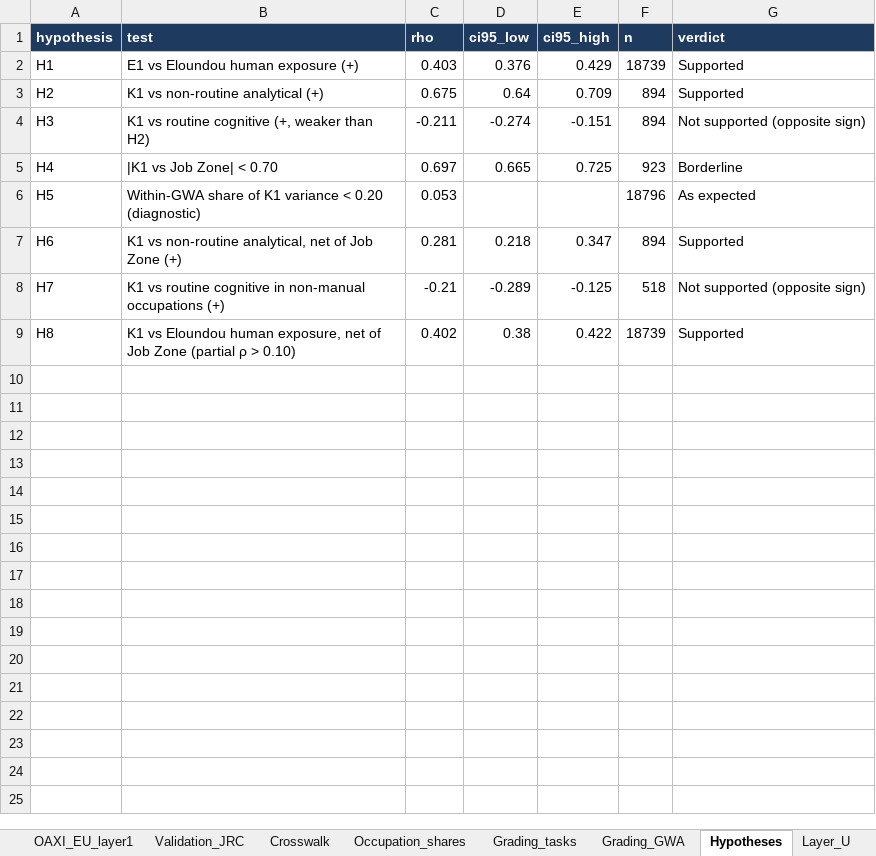
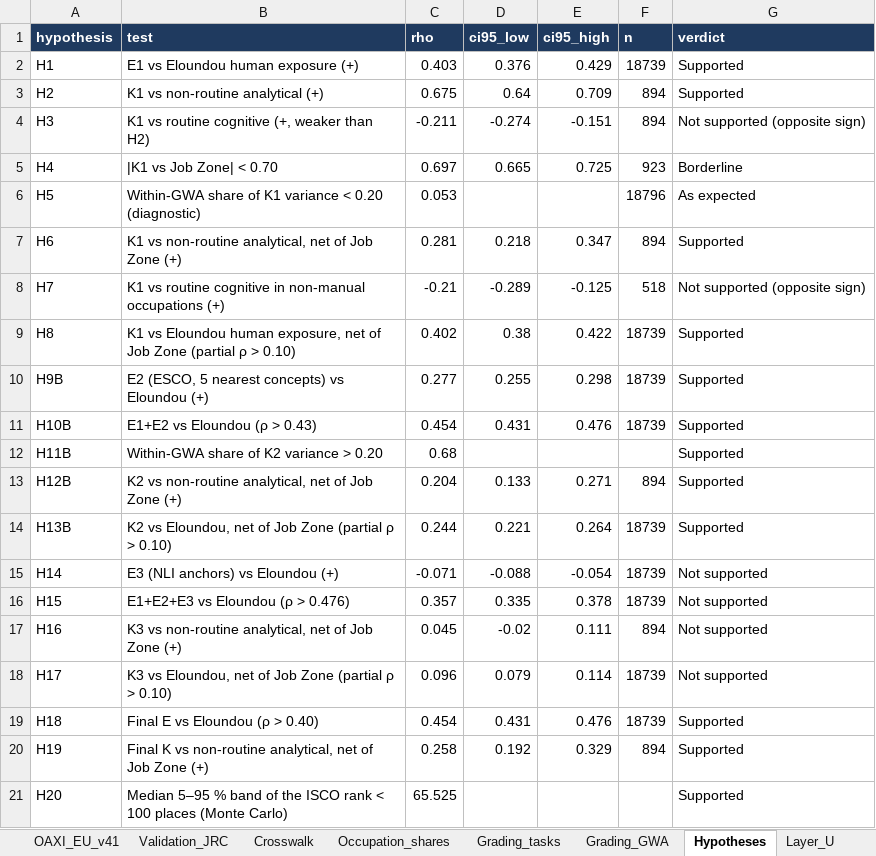
Before and after one commit to Aval22/ITEA, an Excel workbook: data/processed/ITEA_v4_0_Workbook.xlsx, sheet Hypotheses, drawn as a sheet; values as stored, in another font and other column widths than the file's, no borders; the diff names each change by its address in the sheet, - before the commit and + after, or states it on an @@ line.

```diff
--- a/data/processed/ITEA_v4_0_Workbook.xlsx (sheet Hypotheses)
+++ b/data/processed/ITEA_v4_0_Workbook.xlsx (sheet Hypotheses)
-sheet tab: OAXI_EU_layer1
+sheet tab: OAXI_EU_v41
+row 10: H9B | E2 (ESCO, 5 nearest concepts) vs Eloundou (+) | 0.277 | 0.255 | 0.298 | 18739 | Supported
+row 11: H10B | E1+E2 vs Eloundou (ρ > 0.43) | 0.454 | 0.431 | 0.476 | 18739 | Supported
+row 12: H11B | Within-GWA share of K2 variance > 0.20 | 0.68 |  |  |  | Supported
+row 13: H12B | K2 vs non-routine analytical, net of Job Zone (+) | 0.204 | 0.133 | 0.271 | 894 | Supported
+row 14: H13B | K2 vs Eloundou, net of Job Zone (partial ρ > 0.10) | 0.244 | 0.221 | 0.264 | 18739 | Supported
+row 15: H14 | E3 (NLI anchors) vs Eloundou (+) | -0.071 | -0.088 | -0.054 | 18739 | Not supported
+row 16: H15 | E1+E2+E3 vs Eloundou (ρ > 0.476) | 0.357 | 0.335 | 0.378 | 18739 | Not supported
+row 17: H16 | K3 vs non-routine analytical, net of Job Zone (+) | 0.045 | -0.02 | 0.111 | 894 | Not supported
+row 18: H17 | K3 vs Eloundou, net of Job Zone (partial ρ > 0.10) | 0.096 | 0.079 | 0.114 | 18739 | Not supported
+row 19: H18 | Final E vs Eloundou (ρ > 0.40) | 0.454 | 0.431 | 0.476 | 18739 | Supported
+row 20: H19 | Final K vs non-routine analytical, net of Job Zone (+) | 0.258 | 0.192 | 0.329 | 894 | Supported
+row 21: H20 | Median 5–95 % band of the ISCO rank < 100 places (Monte Carlo) | 65.525 |  |  |  | Supported
```
Also changed, not shown: sheet OAXI_EU_v41, sheet Grading_tasks, sheet README, 11 other files.
